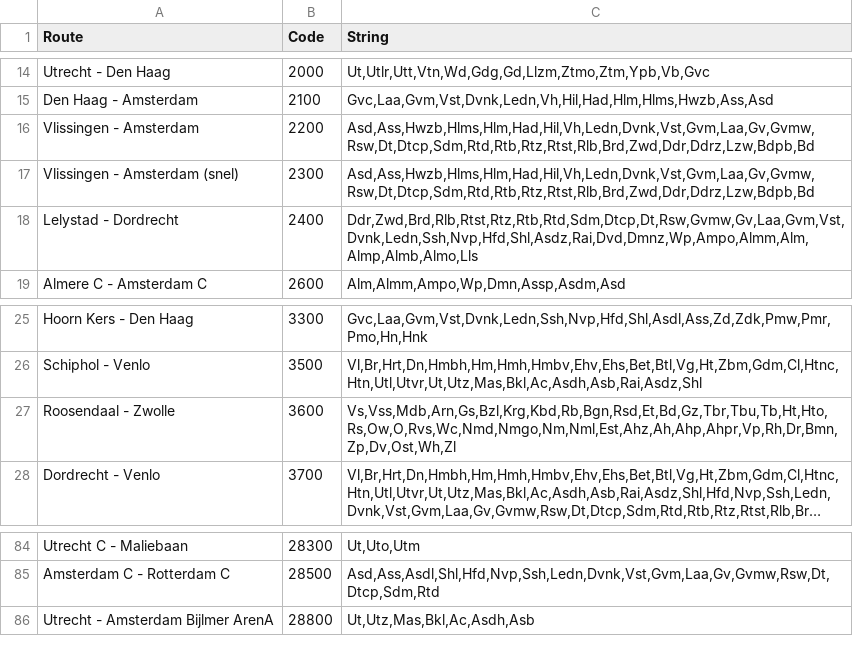
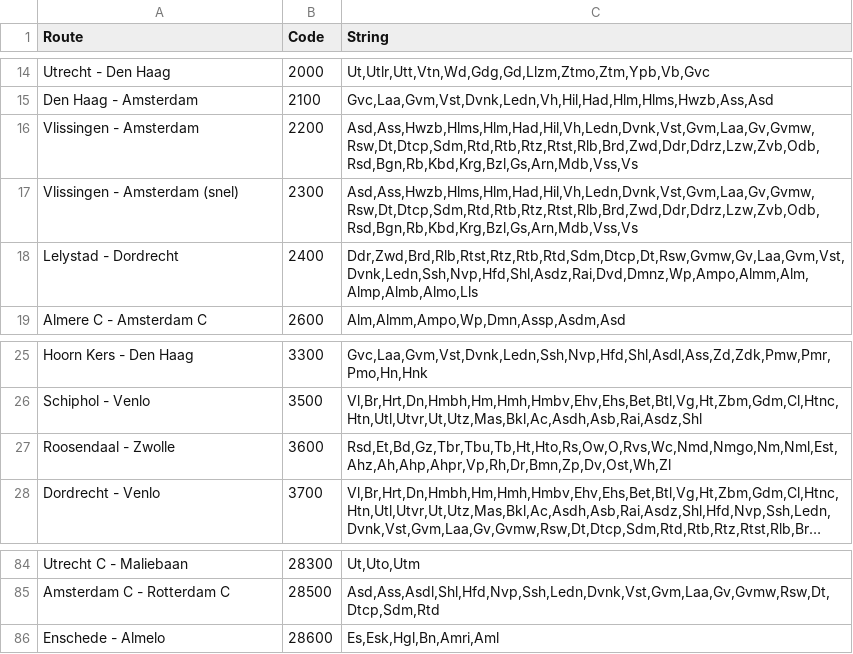
Before and after one commit to mathijsmarkus/python_group_assignment, a CSV file: TrainServices.csv, drawn as a sheet; only a part is shown, gaps mark what is left out; long unchanged cells end in …; removed rows and columns are numbered as before the commit, all else as after; the diff names each change by its address in the sheet, - before the commit and + after, or states it on an @@ line.

Commit message:
Train serie 28600 added

```diff
--- a/TrainServices.csv
+++ b/TrainServices.csv
-C16:C17 (String): Asd,Ass,Hwzb,Hlms,Hlm,Had,Hil,Vh,Ledn,Dvnk,Vst,Gvm,Laa,Gv,Gvmw,Rsw,Dt,Dtcp,Sdm,Rtd,Rtb,Rtz,Rtst,Rlb,Brd,Zwd,Ddr,Ddrz,Lzw,Bdpb,Bd
+C16:C17 (String): Asd,Ass,Hwzb,Hlms,Hlm,Had,Hil,Vh,Ledn,Dvnk,Vst,Gvm,Laa,Gv,Gvmw,Rsw,Dt,Dtcp,Sdm,Rtd,Rtb,Rtz,Rtst,Rlb,Brd,Zwd,Ddr,Ddrz,Lzw,Zvb,Odb,Rsd,Bgn,Rb,Kbd,Krg,Bzl,Gs,Arn,Mdb,Vss,Vs
-C27 (String): Vs,Vss,Mdb,Arn,Gs,Bzl,Krg,Kbd,Rb,Bgn,Rsd,Et,Bd,Gz,Tbr,Tbu,Tb,Ht,Hto,Rs,Ow,O,Rvs,Wc,Nmd,Nmgo,Nm,Nml,Est,Ahz,Ah,Ahp,Ahpr,Vp,Rh,Dr,Bmn,Zp,Dv,Ost,Wh,Zl
+C27 (String): Rsd,Et,Bd,Gz,Tbr,Tbu,Tb,Ht,Hto,Rs,Ow,O,Rvs,Wc,Nmd,Nmgo,Nm,Nml,Est,Ahz,Ah,Ahp,Ahpr,Vp,Rh,Dr,Bmn,Zp,Dv,Ost,Wh,Zl
-row 86: Utrecht - Amsterdam Bijlmer ArenA | 28800 | Ut,Utz,Mas,Bkl,Ac,Asdh,Asb
+row 86: Enschede - Almelo | 28600 | Es,Esk,Hgl,Bn,Amri,Aml
```
